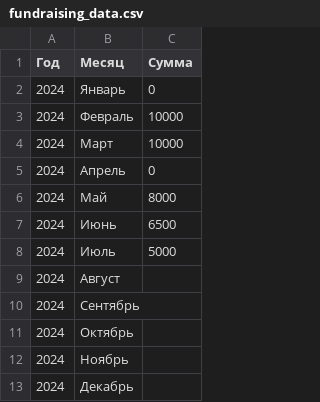
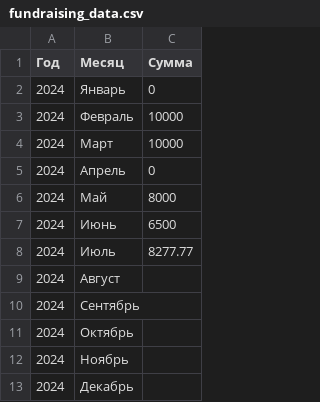
Before and after one commit to ImGoblin/imgoblin.github.io, a CSV file: static/csv/fundraising_data.csv, drawn as a sheet.

Commit message:
Update fundraising_data.csv

```diff
--- a/static/csv/fundraising_data.csv
+++ b/static/csv/fundraising_data.csv
@@ -7,3 +7,3 @@
 2024,Июнь,6500
-2024,Июль,5000
+2024,Июль,8277.77
 2024,Август,
```
